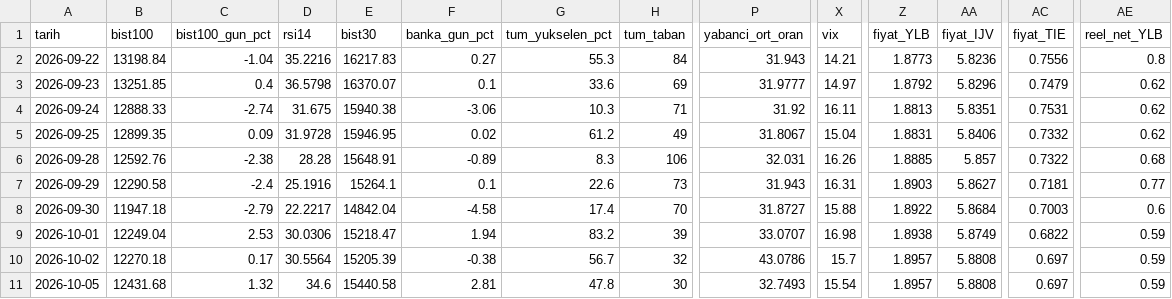
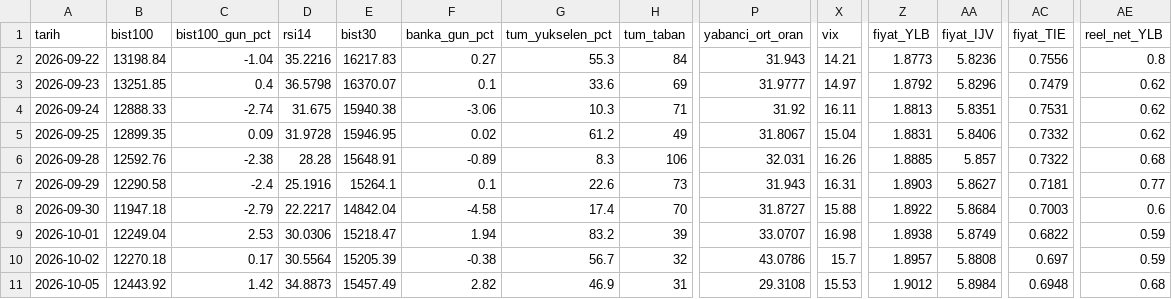
Before and after one commit to OrhanBoyali/bist-radar, a CSV file: output/gunluk_arsiv.csv, drawn as a sheet; only a part is shown, gaps mark what is left out; the diff covers the shown part only; the diff names each change by its address in the sheet, - before the commit and + after, or states it on an @@ line.

```diff
--- a/output/gunluk_arsiv.csv
+++ b/output/gunluk_arsiv.csv
-B11 (bist100): 12431.68
+B11 (bist100): 12443.92
-C11 (bist100_gun_pct): 1.32
+C11 (bist100_gun_pct): 1.42
-D11 (rsi14): 34.6
+D11 (rsi14): 34.8873
-E11 (bist30): 15440.58
+E11 (bist30): 15457.49
-F11 (banka_gun_pct): 2.81
+F11 (banka_gun_pct): 2.82
-G11 (tum_yukselen_pct): 47.8
+G11 (tum_yukselen_pct): 46.9
-H11 (tum_taban): 30
+H11 (tum_taban): 31
-P11 (yabanci_ort_oran): 32.7493
+P11 (yabanci_ort_oran): 29.3108
-X11 (vix): 15.54
+X11 (vix): 15.53
-Z11 (fiyat_YLB): 1.8957
+Z11 (fiyat_YLB): 1.9012
-AA11 (fiyat_IJV): 5.8808
+AA11 (fiyat_IJV): 5.8984
-AC11 (fiyat_TIE): 0.697
+AC11 (fiyat_TIE): 0.6948
-AE11 (reel_net_YLB): 0.59
+AE11 (reel_net_YLB): 0.68
```
Also changed, not shown: 1 edited cell elsewhere in this file, output/fon_evreni.csv, 4 other files.
